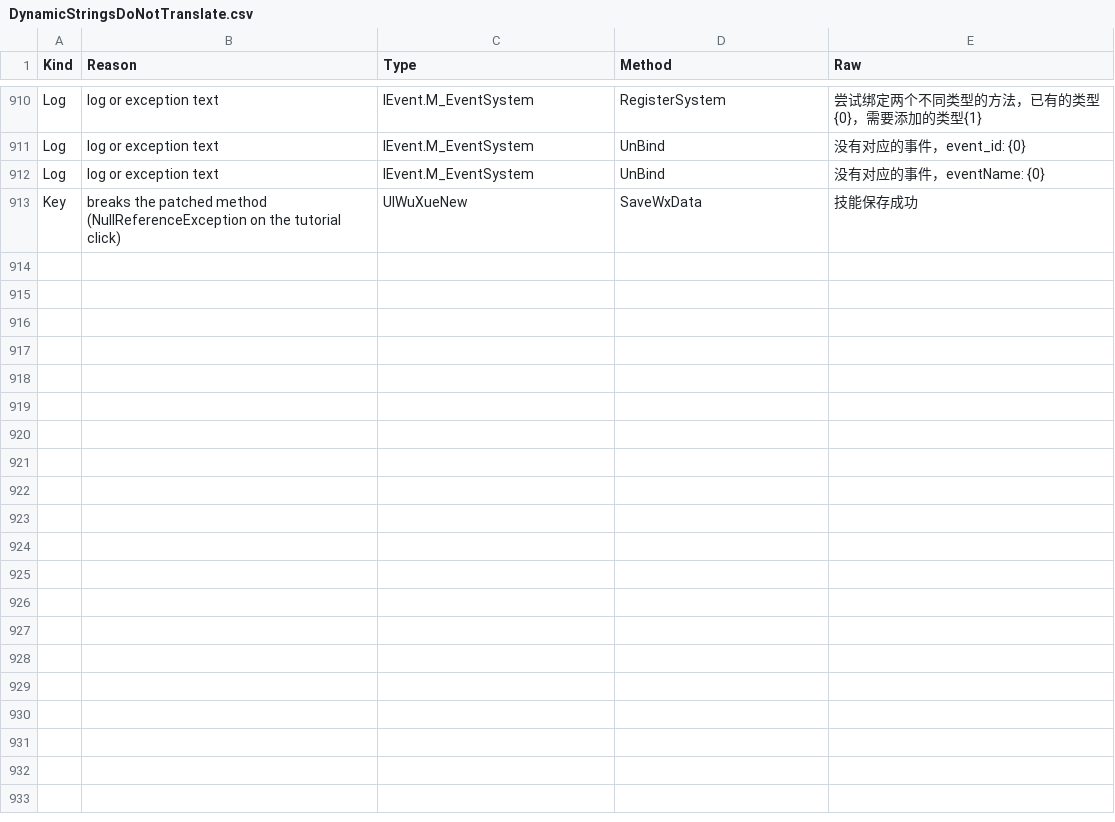
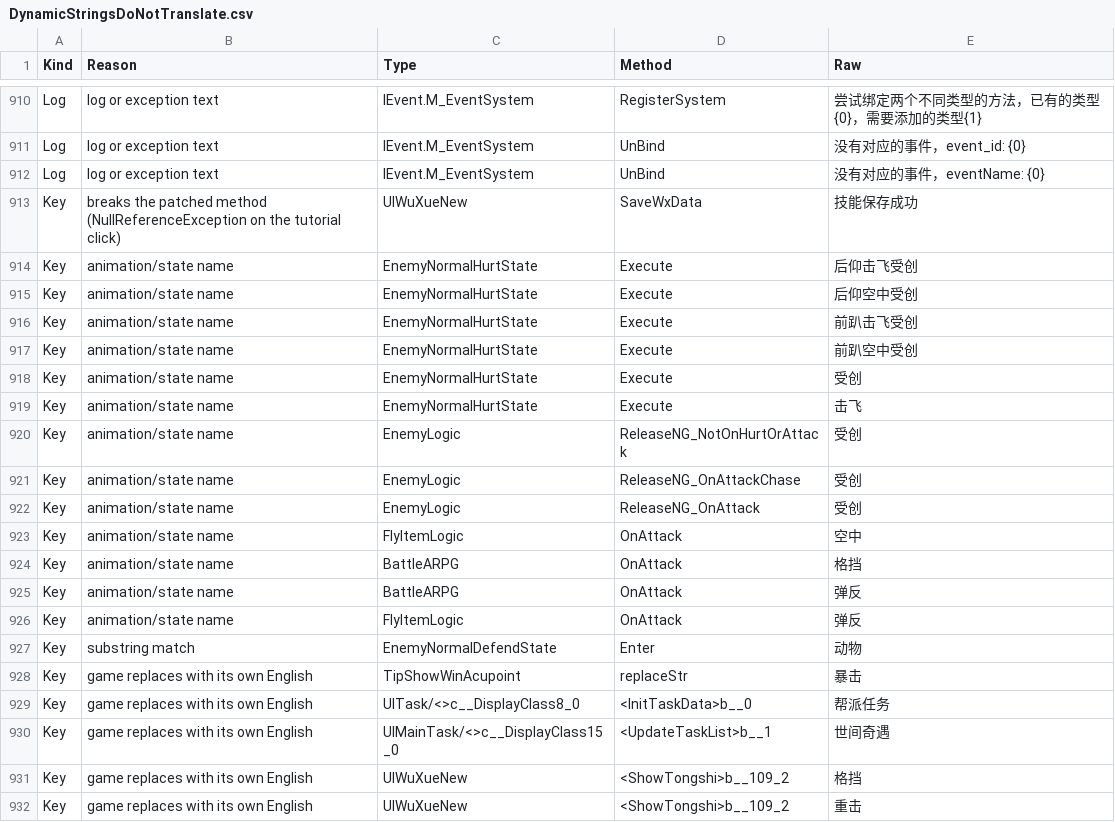
Before and after one commit to joshfreitas1984/PathOfKungfuOverLlm, a CSV file: Files/DynamicStringsDoNotTranslate.csv, drawn as a sheet; only a part is shown, gaps mark what is left out; the diff names each change by its address in the sheet, - before the commit and + after, or states it on an @@ line.

```diff
--- a/Files/DynamicStringsDoNotTranslate.csv
+++ b/Files/DynamicStringsDoNotTranslate.csv
+row 914: Key | animation/state name | EnemyNormalHurtState | Execute | 后仰击飞受创
+row 915: Key | animation/state name | EnemyNormalHurtState | Execute | 后仰空中受创
+row 916: Key | animation/state name | EnemyNormalHurtState | Execute | 前趴击飞受创
+row 917: Key | animation/state name | EnemyNormalHurtState | Execute | 前趴空中受创
+row 918: Key | animation/state name | EnemyNormalHurtState | Execute | 受创
+row 919: Key | animation/state name | EnemyNormalHurtState | Execute | 击飞
+row 920: Key | animation/state name | EnemyLogic | ReleaseNG_NotOnHurtOrAttack | 受创
+row 921: Key | animation/state name | EnemyLogic | ReleaseNG_OnAttackChase | 受创
+row 922: Key | animation/state name | EnemyLogic | ReleaseNG_OnAttack | 受创
+row 923: Key | animation/state name | FlyItemLogic | OnAttack | 空中
+row 924: Key | animation/state name | BattleARPG | OnAttack | 格挡
+row 925: Key | animation/state name | BattleARPG | OnAttack | 弹反
+row 926: Key | animation/state name | FlyItemLogic | OnAttack | 弹反
+row 927: Key | substring match | EnemyNormalDefendState | Enter | 动物
+row 928: Key | game replaces with its own English | TipShowWinAcupoint | replaceStr | 暴击
+row 929: Key | game replaces with its own English | UITask/<>c__DisplayClass8_0 | <InitTaskData>b__0 | 帮派任务
+row 930: Key | game replaces with its own English | UIMainTask/<>c__DisplayClass15_0 | <UpdateTaskList>b__1 | 世间奇遇
+row 931: Key | game replaces with its own English | UIWuXueNew | <ShowTongshi>b__109_2 | 格挡
+row 932: Key | game replaces with its own English | UIWuXueNew | <ShowTongshi>b__109_2 | 重击
```
Also changed, not shown: 1 other file.
